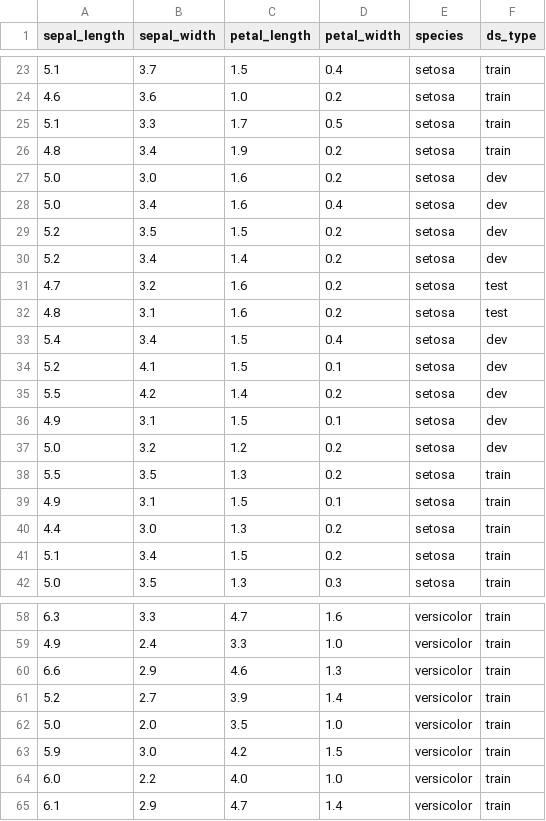
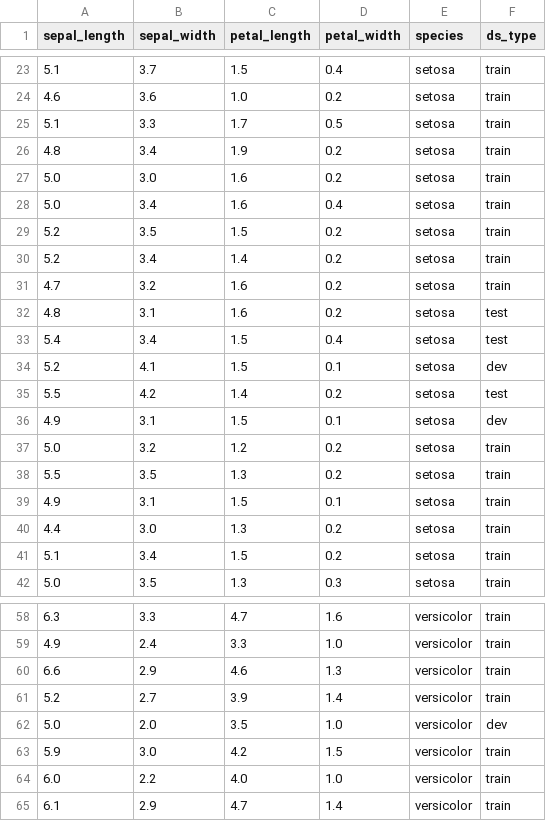
Before and after one commit to plandes/deeplearn, a CSV file: test-resources/iris.csv, drawn as a sheet; only a part is shown, gaps mark what is left out; the diff covers the shown part only.

```diff
--- a/test-resources/iris.csv
+++ b/test-resources/iris.csv
@@ -26,13 +26,13 @@ sepal_length,sepal_width,petal_length,petal_width,species,ds_type
 4.8,3.4,1.9,0.2,setosa,train
-5.0,3.0,1.6,0.2,setosa,dev
-5.0,3.4,1.6,0.4,setosa,dev
-5.2,3.5,1.5,0.2,setosa,dev
-5.2,3.4,1.4,0.2,setosa,dev
-4.7,3.2,1.6,0.2,setosa,test
+5.0,3.0,1.6,0.2,setosa,train
+5.0,3.4,1.6,0.4,setosa,train
+5.2,3.5,1.5,0.2,setosa,train
+5.2,3.4,1.4,0.2,setosa,train
+4.7,3.2,1.6,0.2,setosa,train
 4.8,3.1,1.6,0.2,setosa,test
-5.4,3.4,1.5,0.4,setosa,dev
+5.4,3.4,1.5,0.4,setosa,test
 5.2,4.1,1.5,0.1,setosa,dev
-5.5,4.2,1.4,0.2,setosa,dev
+5.5,4.2,1.4,0.2,setosa,test
 4.9,3.1,1.5,0.1,setosa,dev
-5.0,3.2,1.2,0.2,setosa,dev
+5.0,3.2,1.2,0.2,setosa,train
 5.5,3.5,1.3,0.2,setosa,train
@@ -61,3 +61,3 @@ sepal_length,sepal_width,petal_length,petal_width,species,ds_type
 5.2,2.7,3.9,1.4,versicolor,train
-5.0,2.0,3.5,1.0,versicolor,train
+5.0,2.0,3.5,1.0,versicolor,dev
 5.9,3.0,4.2,1.5,versicolor,train
```
Also changed, not shown: 30 edited cells elsewhere in this file, 5 other files.
